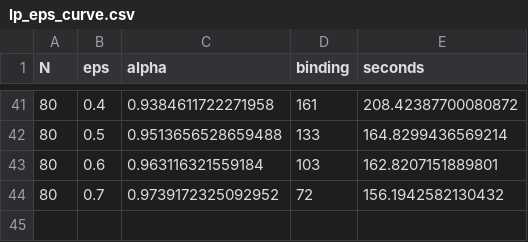
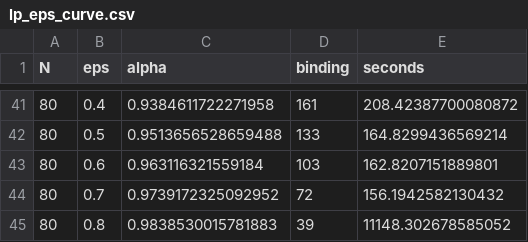
Before and after one commit to lotanamit5/auctions-project, a CSV file: results/data/lp_eps_curve.csv, drawn as a sheet; only a part is shown, gaps mark what is left out.

```diff
--- a/results/data/lp_eps_curve.csv
+++ b/results/data/lp_eps_curve.csv
@@ -44 +44,2 @@ N,eps,alpha,binding,seconds
 80,0.7,0.9739172325092952,72,156.1942582130432
+80,0.8,0.9838530015781883,39,11148.302678585052
```
Also changed, not shown: 6 other files.
